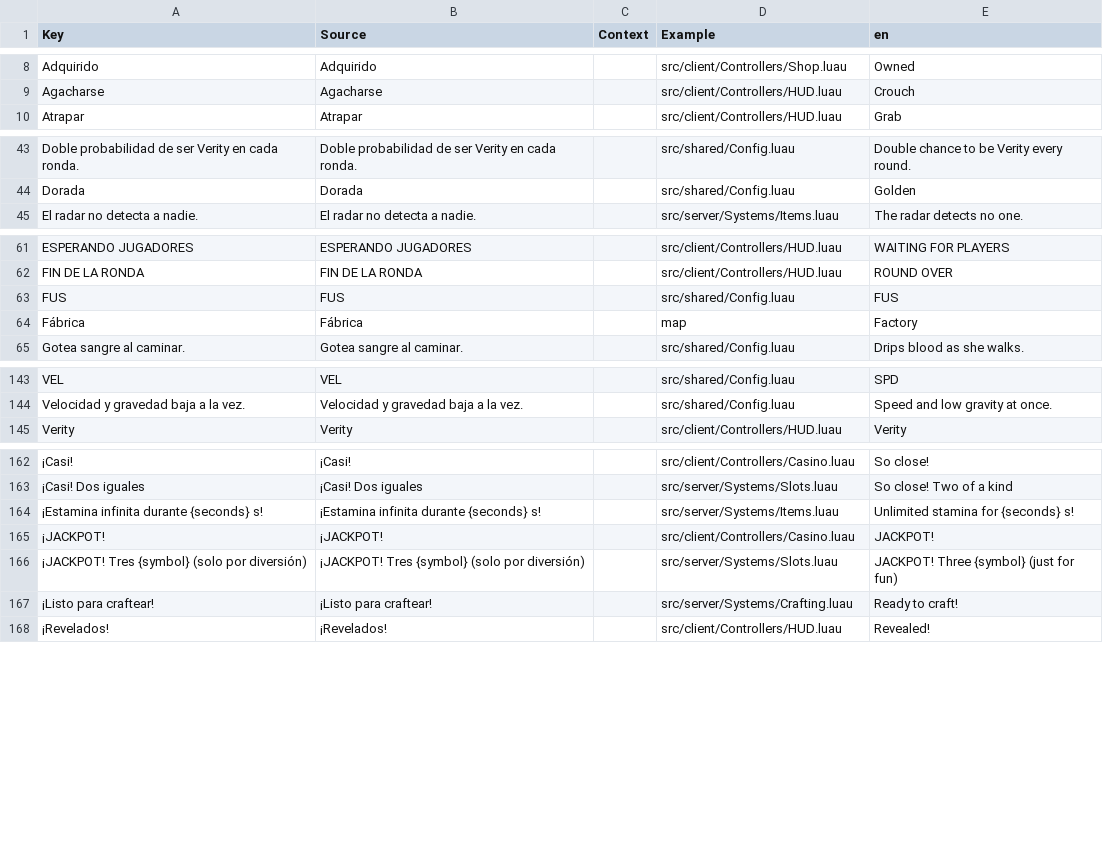
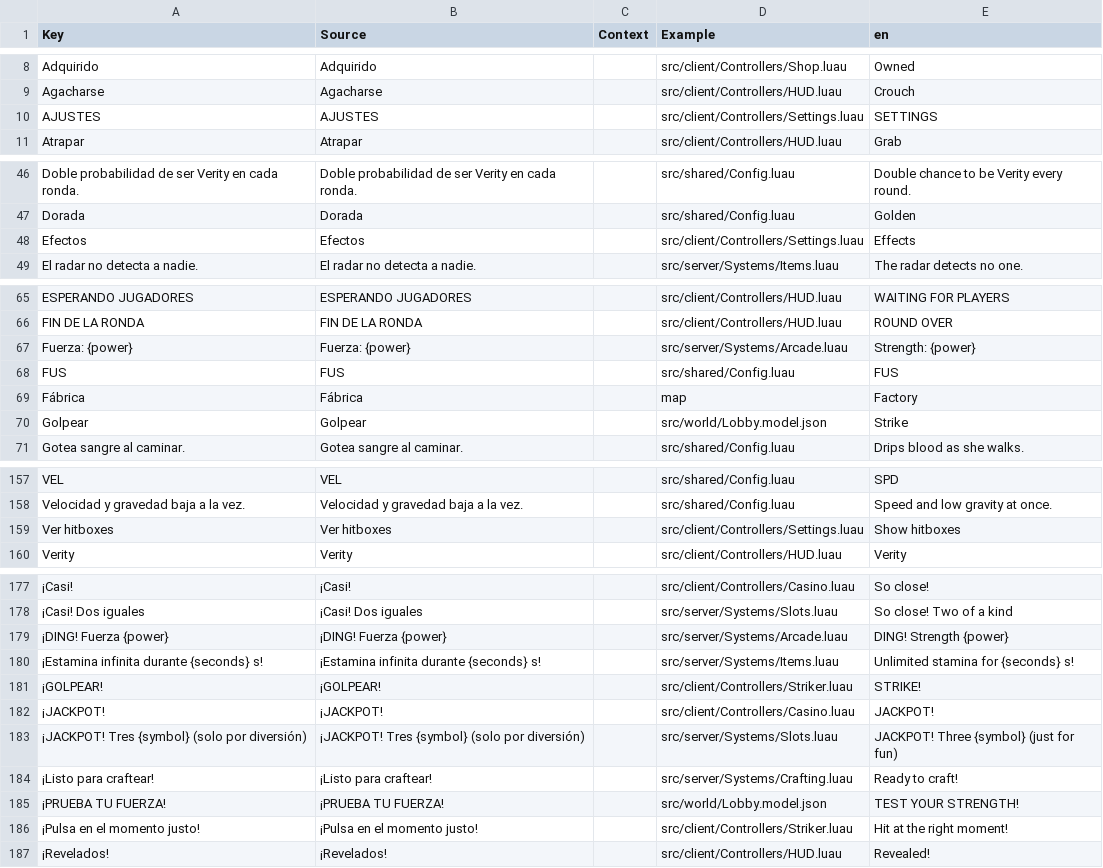
Before and after one commit to melonaso/gxmods, a CSV file: roblox/MurderMysteryButVerity/src/localization/GameStrings.csv, drawn as a sheet; only a part is shown, gaps mark what is left out; the diff covers the shown part only; the diff names each change by its address in the sheet, - before the commit and + after, or states it on an @@ line.

```diff
--- a/roblox/MurderMysteryButVerity/src/localization/GameStrings.csv
+++ b/roblox/MurderMysteryButVerity/src/localization/GameStrings.csv
+row 10: AJUSTES | AJUSTES |  | src/client/Controllers/Settings.luau | SETTINGS
+row 48: Efectos | Efectos |  | src/client/Controllers/Settings.luau | Effects
+row 67: Fuerza: {power} | Fuerza: {power} |  | src/server/Systems/Arcade.luau | Strength: {power}
+row 70: Golpear | Golpear |  | src/world/Lobby.model.json | Strike
+row 159: Ver hitboxes | Ver hitboxes |  | src/client/Controllers/Settings.luau | Show hitboxes
+row 179: ¡DING! Fuerza {power} | ¡DING! Fuerza {power} |  | src/server/Systems/Arcade.luau | DING! Strength {power}
+row 181: ¡GOLPEAR! | ¡GOLPEAR! |  | src/client/Controllers/Striker.luau | STRIKE!
+row 185: ¡PRUEBA TU FUERZA! | ¡PRUEBA TU FUERZA! |  | src/world/Lobby.model.json | TEST YOUR STRENGTH!
+row 186: ¡Pulsa en el momento justo! | ¡Pulsa en el momento justo! |  | src/client/Controllers/Striker.luau | Hit at the right moment!
```
Also changed, not shown: 10 added rows elsewhere in this file, 18 other files.
